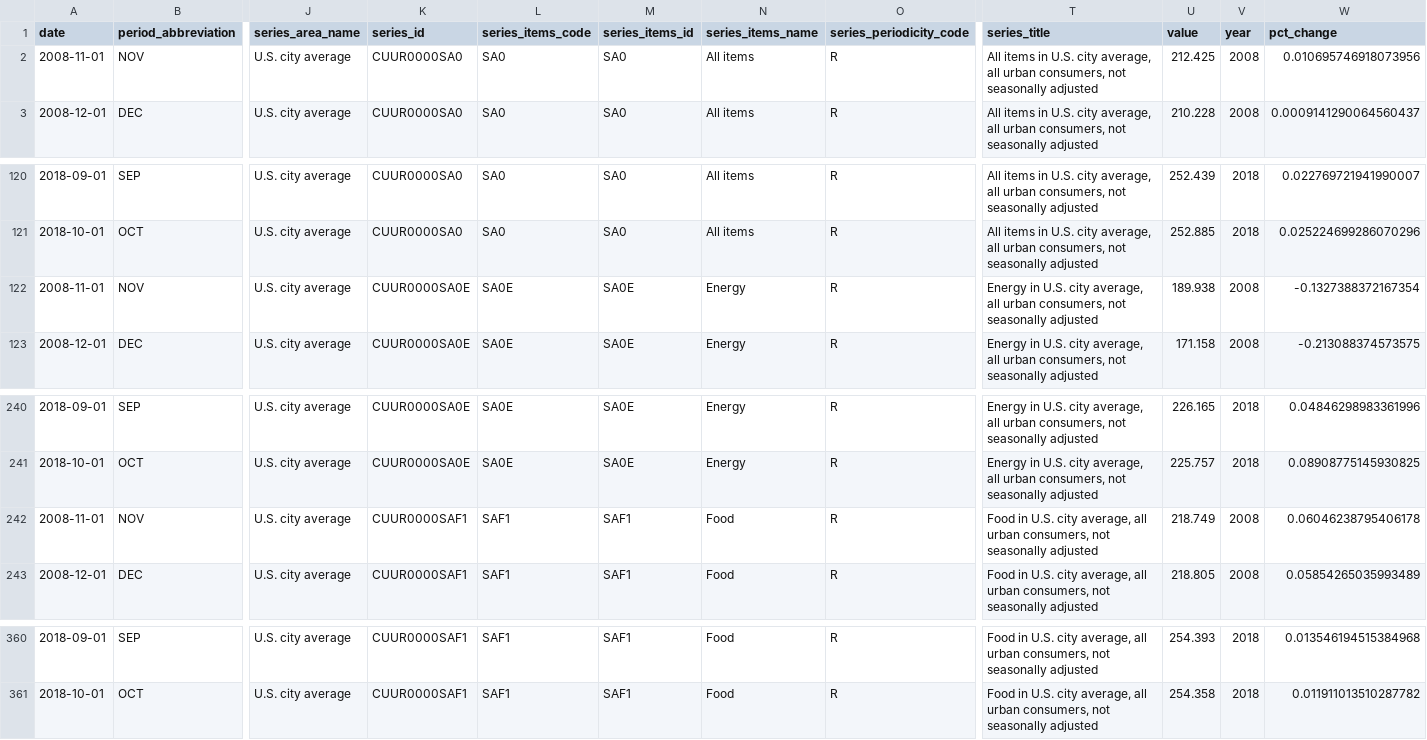
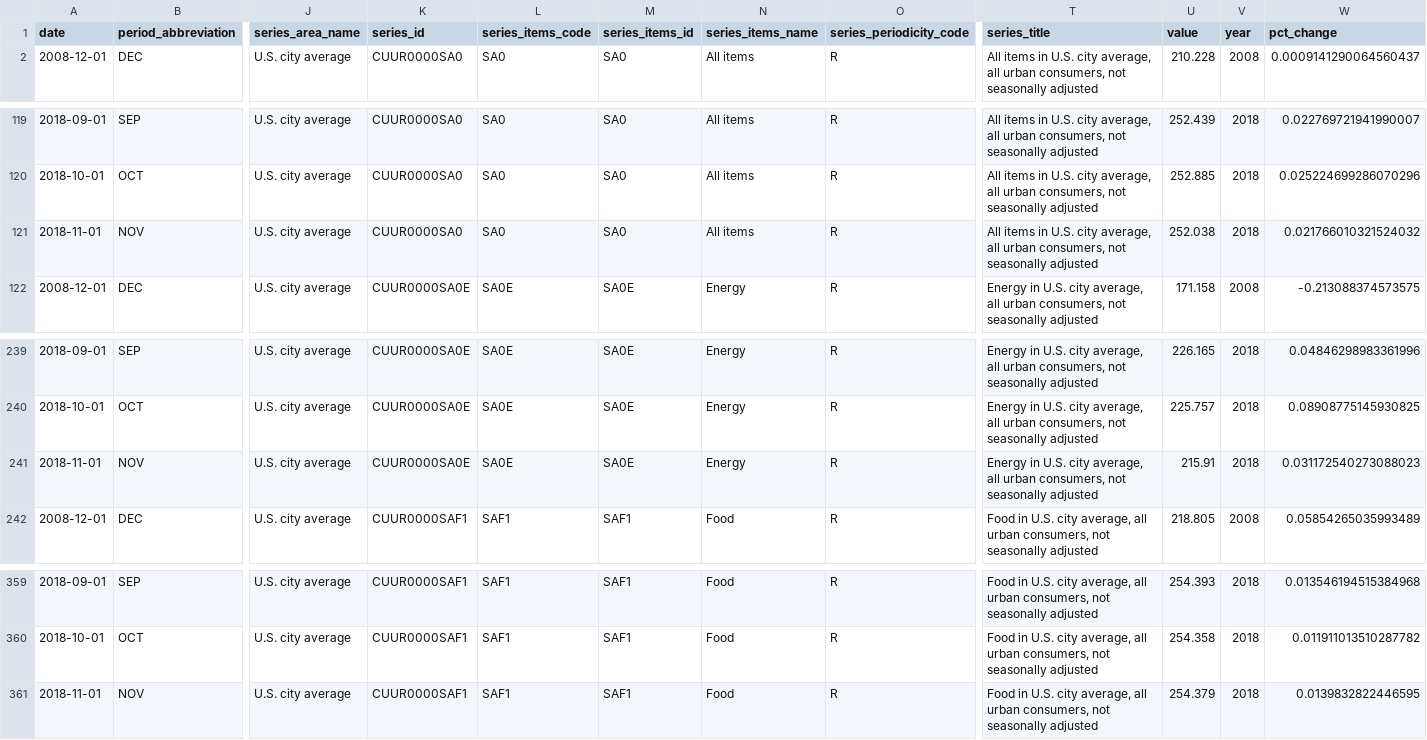
Before and after one commit to maruko8k/cpi, a CSV file: notebooks/three-categories-yoy.csv, drawn as a sheet; only a part is shown, gaps mark what is left out; removed rows and columns are numbered as before the commit, all else as after; rows hold the shown columns only; the diff names each change by its address in the sheet, - before the commit and + after, or states it on an @@ line.

```diff
--- a/notebooks/three-categories-yoy.csv
+++ b/notebooks/three-categories-yoy.csv
-row 2: 2008-11-01 | NOV | U.S. city average | CUUR0000SA0 | SA0 | SA0 | All items | R | All items in U.S. city average, all urban consumers, not seasonally adjusted | 212.425 | 2008 | 0.010695746918073956
-A121 (date): 2008-11-01
+A121 (date): 2018-11-01
-K121 (series_id): CUUR0000SA0E
+K121 (series_id): CUUR0000SA0
-L121 (series_items_code): SA0E
+L121 (series_items_code): SA0
-M121 (series_items_id): SA0E
+M121 (series_items_id): SA0
-N121 (series_items_name): Energy
+N121 (series_items_name): All items
-T121 (series_title): Energy in U.S.…
+T121 (series_title): All items in U.S.…
-U121 (value): 189.938
+U121 (value): 252.038
-V121 (year): 2008
+V121 (year): 2018
-W121 (pct_change): -0.1327388372167354
+W121 (pct_change): 0.021766010321524032
-A241 (date): 2008-11-01
+A241 (date): 2018-11-01
-K241 (series_id): CUUR0000SAF1
+K241 (series_id): CUUR0000SA0E
-L241 (series_items_code): SAF1
+L241 (series_items_code): SA0E
-M241 (series_items_id): SAF1
+M241 (series_items_id): SA0E
-N241 (series_items_name): Food
+N241 (series_items_name): Energy
-T241 (series_title): Food in U.S.…
+T241 (series_title): Energy in U.S.…
-U241 (value): 218.749
+U241 (value): 215.91
-V241 (year): 2008
+V241 (year): 2018
-W241 (pct_change): 0.06046238795406178
+W241 (pct_change): 0.031172540273088023
+row 361: 2018-11-01 | NOV | U.S. city average | CUUR0000SAF1 | SAF1 | SAF1 | Food | R | Food in U.S. city average, all urban consumers, not seasonally adjusted | 254.379 | 2018 | 0.0139832822446595
```
Also changed, not shown: notebooks/cpi-mom.csv, notebooks/two-categories-yoy.csv, 4 other files.
